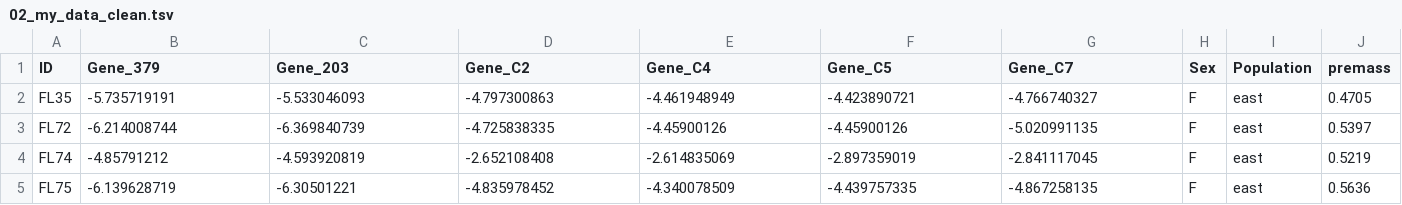
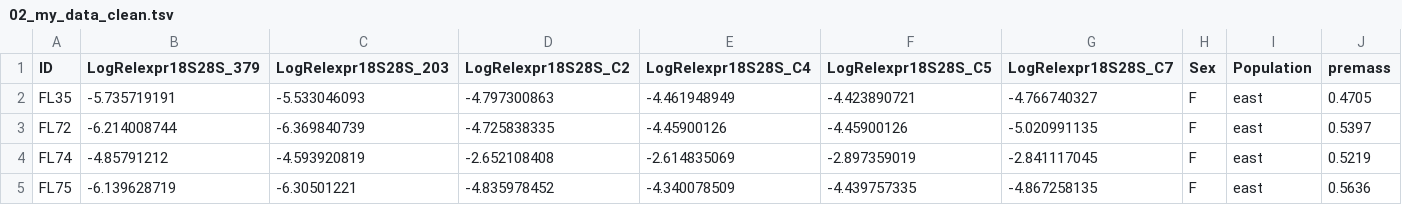
Before and after one commit to rforbiodatascience22/2022_group07_final_project, a TSV file: data/02_my_data_clean.tsv, drawn as a sheet; only a part is shown; the diff names each change by its address in the sheet, - before the commit and + after, or states it on an @@ line.

```diff
--- a/data/02_my_data_clean.tsv
+++ b/data/02_my_data_clean.tsv
-B1: Gene_379
+B1: LogRelexpr18S28S_379
-C1: Gene_203
+C1: LogRelexpr18S28S_203
-D1: Gene_C2
+D1: LogRelexpr18S28S_C2
-E1: Gene_C4
+E1: LogRelexpr18S28S_C4
-F1: Gene_C5
+F1: LogRelexpr18S28S_C5
-G1: Gene_C7
+G1: LogRelexpr18S28S_C7
```
Also changed, not shown: data/03_my_data_clean_aug.tsv, 1 other file.
